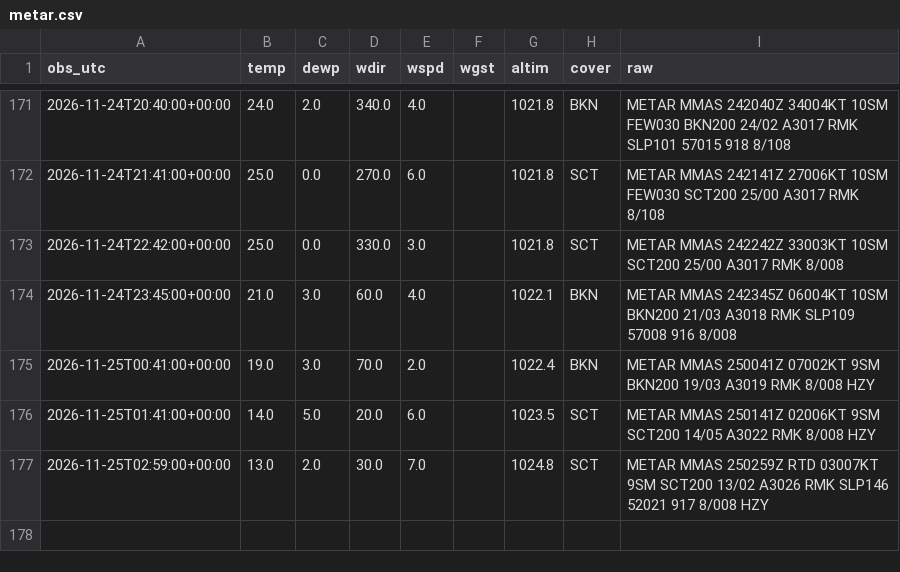
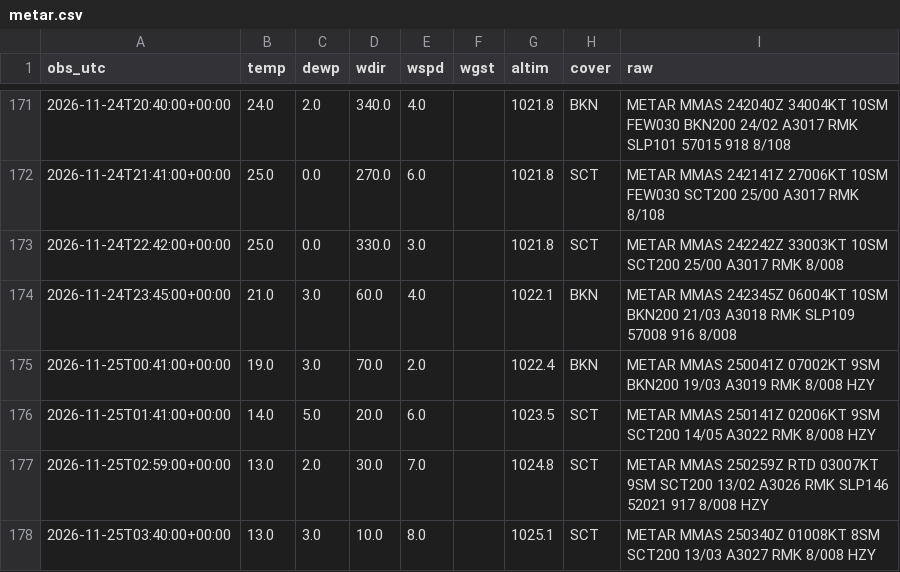
Before and after one commit to vavodeleon/nowcast-ags, a CSV file: data/metar.csv, drawn as a sheet; only a part is shown, gaps mark what is left out.

```diff
--- a/data/metar.csv
+++ b/data/metar.csv
@@ -177 +177,2 @@ obs_utc,temp,dewp,wdir,wspd,wgst,altim,cover,raw
 2026-11-25T02:59:00+00:00,13.0,2.0,30.0,7.0,,1024.8,SCT,METAR MMAS 250259Z RTD 03007KT 9SM SCT200 13/02 A3026 RMK SLP146 52021 917 8/008 HZY
+2026-11-25T03:40:00+00:00,13.0,3.0,10.0,8.0,,1025.1,SCT,METAR MMAS 250340Z 01008KT 8SM SCT200 13/03 A3027 RMK 8/008 HZY
```
Also changed, not shown: data/frio.csv, data/observations.csv, 9 other files.
